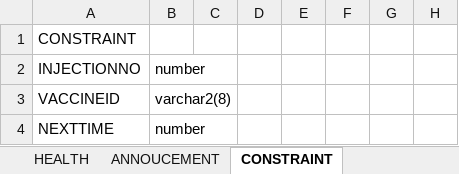
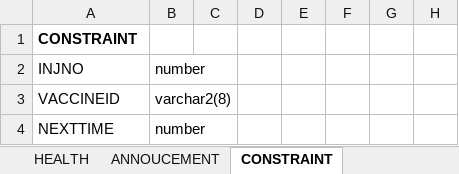
Before and after one commit to dangnghiepcuong/java_IS216.M21_4, an Excel workbook: DB Scripts/Components Detail.xlsx, sheet CONSTRAINT, drawn as a sheet; only a part is shown; values as stored, in another font and other column widths than the file's, no borders; the diff names each change by its address in the sheet, - before the commit and + after, or states it on an @@ line.

Commit message:
DB Components

```diff
--- a/DB Scripts/Components Detail.xlsx (sheet CONSTRAINT)
+++ b/DB Scripts/Components Detail.xlsx (sheet CONSTRAINT)
-A1 bold: off
+A1 bold: on
-A2: INJECTIONNO
+A2: INJNO
```
